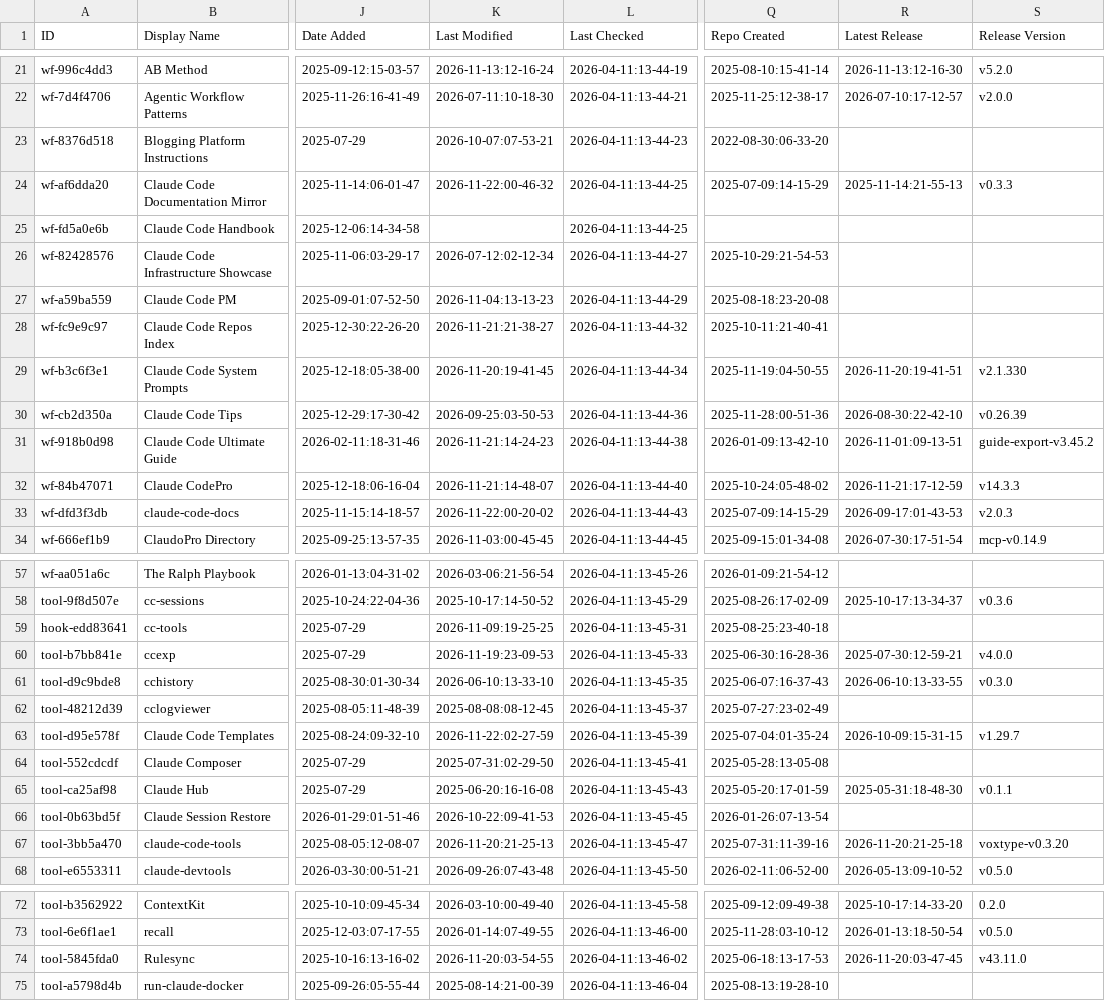
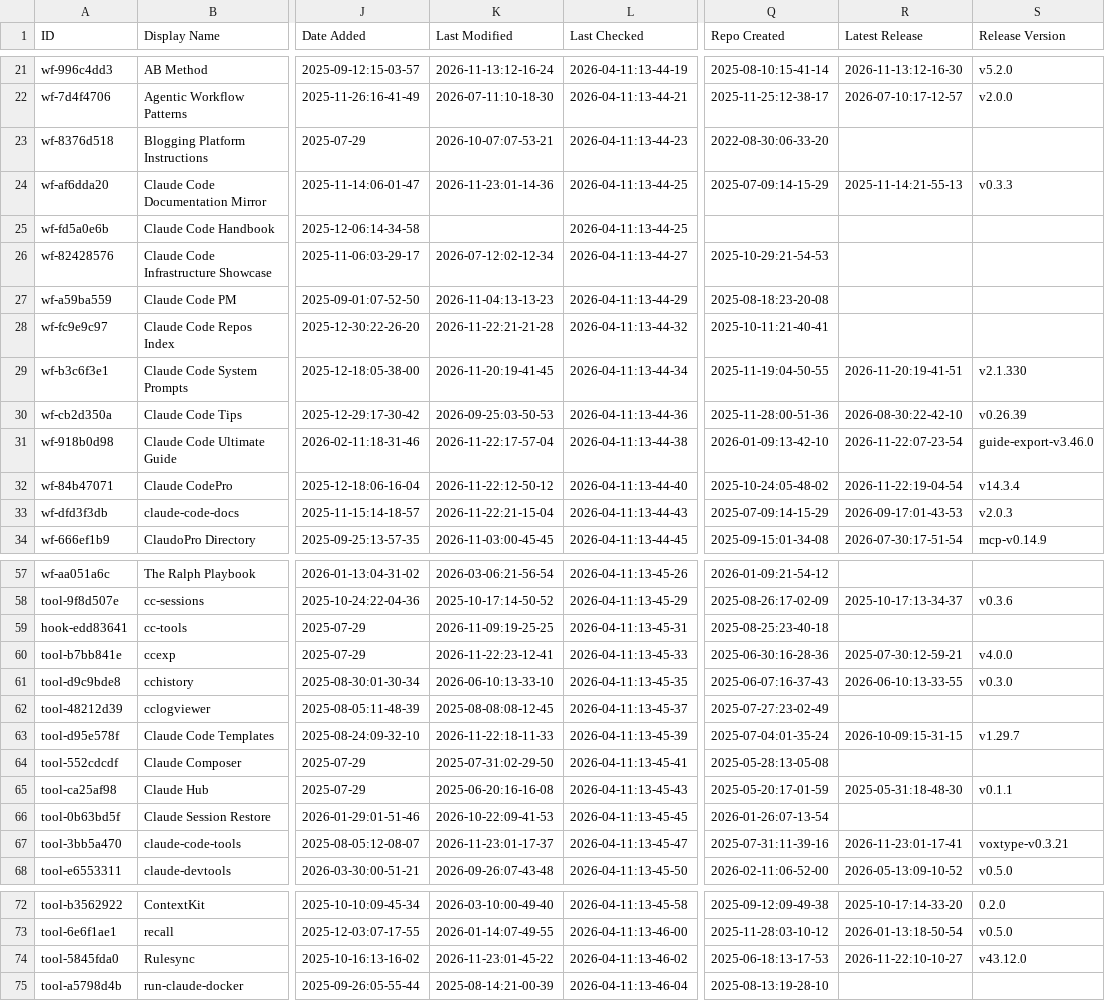
Before and after one commit to abgulati/awesome-claude-code, a CSV file: THE_RESOURCES_TABLE.csv, drawn as a sheet; only a part is shown, gaps mark what is left out; the diff covers the shown part only; the diff names each change by its address in the sheet, - before the commit and + after, or states it on an @@ line.

```diff
--- a/THE_RESOURCES_TABLE.csv
+++ b/THE_RESOURCES_TABLE.csv
-K24 (Last Modified): 2026-11-22:00-46-32
+K24 (Last Modified): 2026-11-23:01-14-36
-K28 (Last Modified): 2026-11-21:21-38-27
+K28 (Last Modified): 2026-11-22:21-21-28
-K31 (Last Modified): 2026-11-21:14-24-23
+K31 (Last Modified): 2026-11-22:17-57-04
-R31 (Latest Release): 2026-11-01:09-13-51
+R31 (Latest Release): 2026-11-22:07-23-54
-S31 (Release Version): guide-export-v3.45.2
+S31 (Release Version): guide-export-v3.46.0
-K32 (Last Modified): 2026-11-21:14-48-07
+K32 (Last Modified): 2026-11-22:12-50-12
-R32 (Latest Release): 2026-11-21:17-12-59
+R32 (Latest Release): 2026-11-22:19-04-54
-S32 (Release Version): v14.3.3
+S32 (Release Version): v14.3.4
-K33 (Last Modified): 2026-11-22:00-20-02
+K33 (Last Modified): 2026-11-22:21-15-04
-K60 (Last Modified): 2026-11-19:23-09-53
+K60 (Last Modified): 2026-11-22:23-12-41
-K63 (Last Modified): 2026-11-22:02-27-59
+K63 (Last Modified): 2026-11-22:18-11-33
-K67 (Last Modified): 2026-11-20:21-25-13
+K67 (Last Modified): 2026-11-23:01-17-37
-R67 (Latest Release): 2026-11-20:21-25-18
+R67 (Latest Release): 2026-11-23:01-17-41
-S67 (Release Version): voxtype-v0.3.20
+S67 (Release Version): voxtype-v0.3.21
-K74 (Last Modified): 2026-11-20:03-54-55
+K74 (Last Modified): 2026-11-23:01-45-22
-R74 (Latest Release): 2026-11-20:03-47-45
+R74 (Latest Release): 2026-11-22:10-10-27
-S74 (Release Version): v43.11.0
+S74 (Release Version): v43.12.0
```
Also changed, not shown: 26 edited cells elsewhere in this file.
